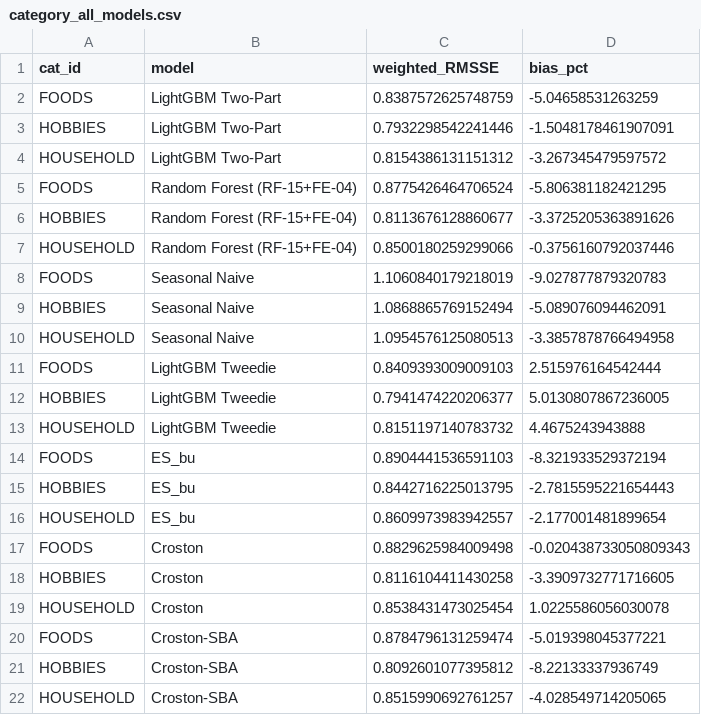
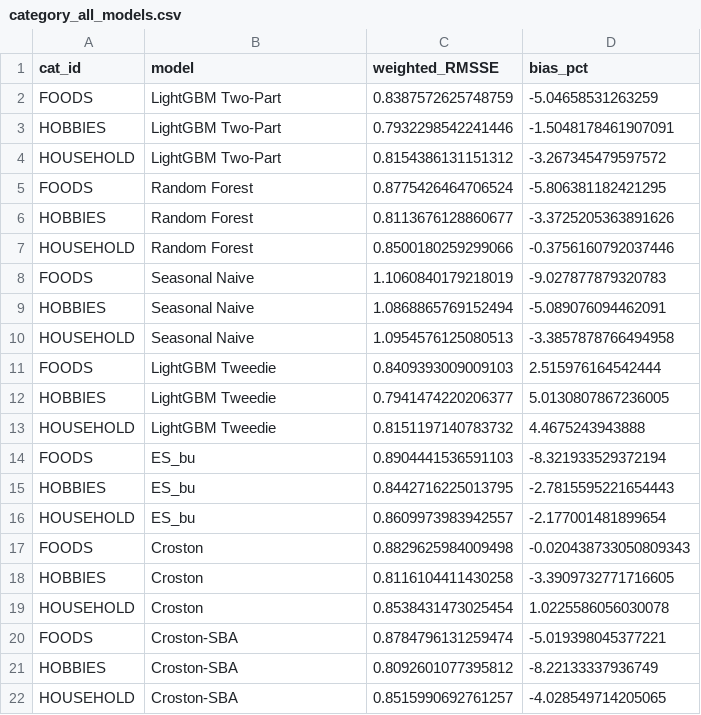
Before and after one commit to 24521081-ui/IS403.R11-M5, a CSV file: comparison/category_all_models.csv, drawn as a sheet.

```diff
--- a/comparison/category_all_models.csv
+++ b/comparison/category_all_models.csv
@@ -4,5 +4,5 @@ HOBBIES,LightGBM Two-Part,0.7932298542241446,-1.5048178461907091
 HOUSEHOLD,LightGBM Two-Part,0.8154386131151312,-3.267345479597572
-FOODS,Random Forest (RF-15+FE-04),0.8775426464706524,-5.806381182421295
-HOBBIES,Random Forest (RF-15+FE-04),0.8113676128860677,-3.3725205363891626
-HOUSEHOLD,Random Forest (RF-15+FE-04),0.8500180259299066,-0.3756160792037446
+FOODS,Random Forest,0.8775426464706524,-5.806381182421295
+HOBBIES,Random Forest,0.8113676128860677,-3.3725205363891626
+HOUSEHOLD,Random Forest,0.8500180259299066,-0.3756160792037446
 FOODS,Seasonal Naive,1.1060840179218019,-9.027877879320783
```
Also changed, not shown: comparison/daily_all_models.csv, comparison/store_bias_all_models.csv, 11 other files.
